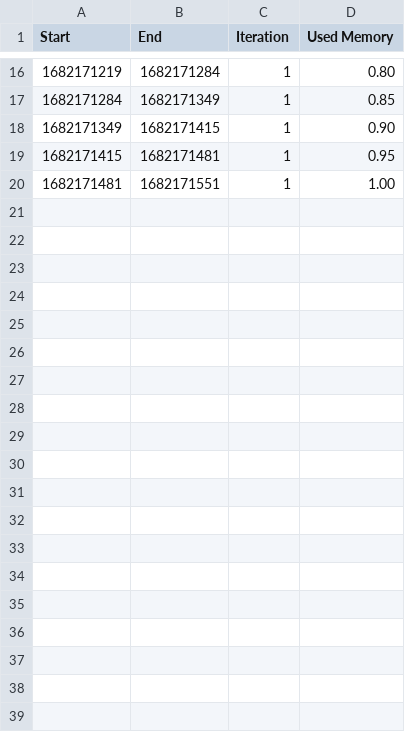
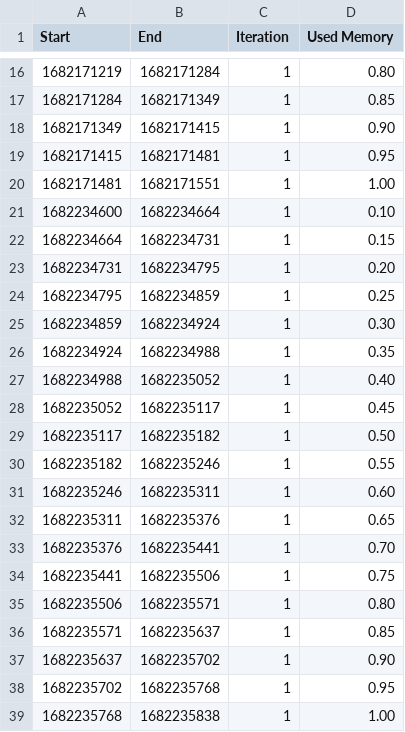
Before and after one commit to twobiers/software-architecture-sustainability-experiment, a CSV file: results/membench/membench-log.csv, drawn as a sheet; only a part is shown, gaps mark what is left out.

```diff
--- a/results/membench/membench-log.csv
+++ b/results/membench/membench-log.csv
@@ -20 +20,20 @@ Start,End,Iteration,Used Memory
 1682171481,1682171551,1,1.00
+1682234600,1682234664,1,0.10
+1682234664,1682234731,1,0.15
+1682234731,1682234795,1,0.20
+1682234795,1682234859,1,0.25
+1682234859,1682234924,1,0.30
+1682234924,1682234988,1,0.35
+1682234988,1682235052,1,0.40
+1682235052,1682235117,1,0.45
+1682235117,1682235182,1,0.50
+1682235182,1682235246,1,0.55
+1682235246,1682235311,1,0.60
+1682235311,1682235376,1,0.65
+1682235376,1682235441,1,0.70
+1682235441,1682235506,1,0.75
+1682235506,1682235571,1,0.80
+1682235571,1682235637,1,0.85
+1682235637,1682235702,1,0.90
+1682235702,1682235768,1,0.95
+1682235768,1682235838,1,1.00
```
Also changed, not shown: results/cpubench/cpubench-log.csv, results/iobench/fio-25000-1.csv, 27 other files.
